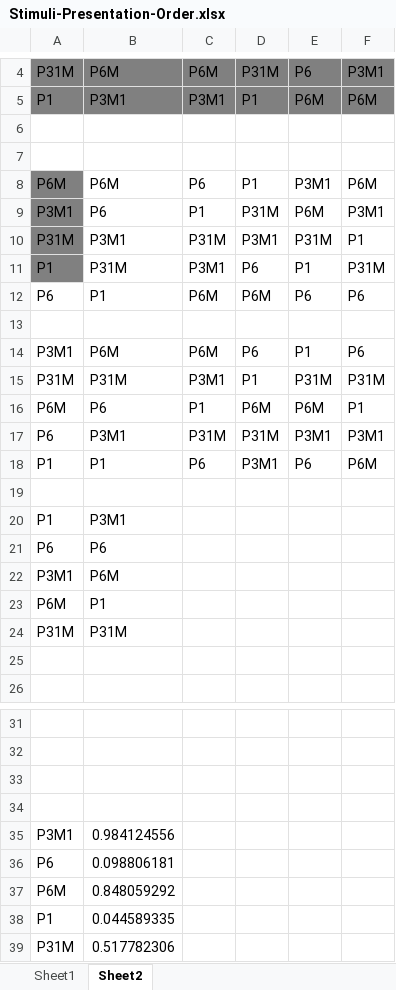
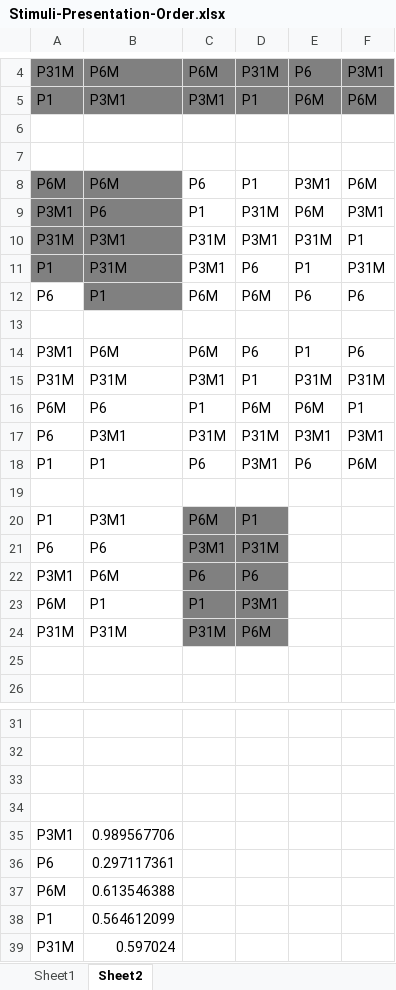
Before and after one commit to gilmore-lab/symmetry-sorting, an Excel workbook: Stimuli-Presentation-Order.xlsx, sheet Sheet2, drawn as a sheet; only a part is shown, gaps mark what is left out; values as stored, in another font and other column widths than the file's, no borders; the diff names each change by its address in the sheet, - before the commit and + after, or states it on an @@ line.

Commit message:
update file

```diff
--- a/Stimuli-Presentation-Order.xlsx (sheet Sheet2)
+++ b/Stimuli-Presentation-Order.xlsx (sheet Sheet2)
-B8:B12 fill: none
+B8:B12 fill: #808080
-C20: (empty)
+C20: P6M
-C20:D24 fill: none
+C20:D24 fill: #808080
-D20: (empty)
+D20: P1
-C21: (empty)
+C21: P3M1
-D21: (empty)
+D21: P31M
-C22: (empty)
+C22: P6
-D22: (empty)
+D22: P6
-C23: (empty)
+C23: P1
-D23: (empty)
+D23: P3M1
-C24: (empty)
+C24: P31M
-D24: (empty)
+D24: P6M
-B35: 0.984124556
+B35: 0.989567706
-B36: 0.098806181
+B36: 0.297117361
-B37: 0.848059292
+B37: 0.613546388
-B38: 0.044589335
+B38: 0.564612099
-B39: 0.517782306
+B39: 0.597024
```
Also changed, not shown: sheet Sheet1.
